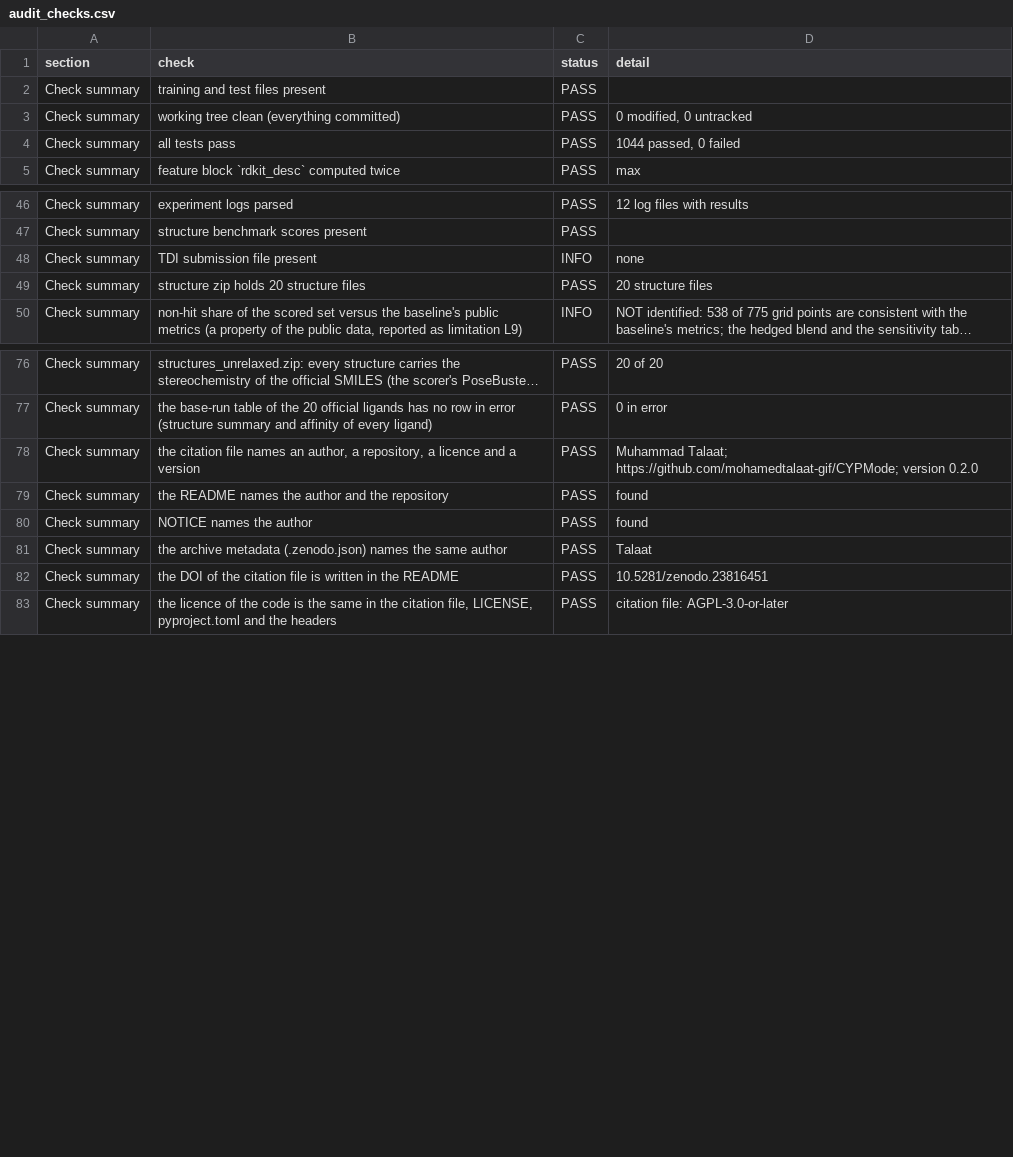
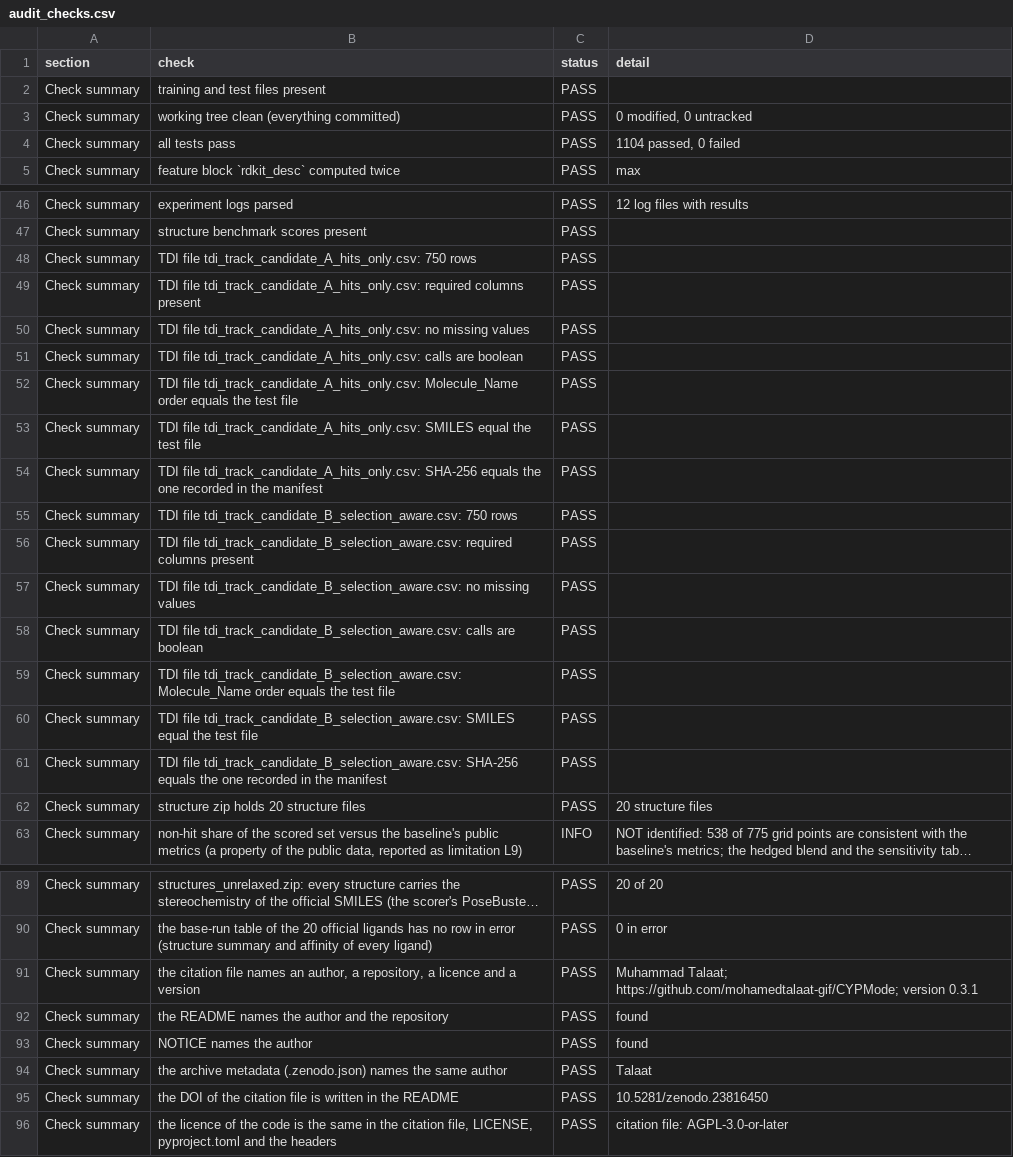
Before and after one commit to mohamedtalaat-gif/CYPMode, a CSV file: explorer/full/data/audit_checks.csv, drawn as a sheet; only a part is shown, gaps mark what is left out; long unchanged cells end in …; addresses are those after the commit; the diff names each change by its address in the sheet, - before the commit and + after, or states it on an @@ line.

```diff
--- a/explorer/full/data/audit_checks.csv
+++ b/explorer/full/data/audit_checks.csv
-D4 (detail): 1044 passed, 0 failed
+D4 (detail): 1104 passed, 0 failed
+row 48: Check summary | TDI file tdi_track_candidate_A_hits_only.csv: 750 rows | PASS
+row 49: Check summary | TDI file tdi_track_candidate_A_hits_only.csv: required columns present | PASS
-B50 (check): TDI submission file present
+B50 (check): TDI file tdi_track_candidate_A_hits_only.csv: no missing values
-C50 (status): INFO
+C50 (status): PASS
-D50 (detail): none
+D50 (detail): (empty)
+row 51: Check summary | TDI file tdi_track_candidate_A_hits_only.csv: calls are boolean | PASS
+row 52: Check summary | TDI file tdi_track_candidate_A_hits_only.csv: Molecule_Name order equals the test file | PASS
+row 53: Check summary | TDI file tdi_track_candidate_A_hits_only.csv: SMILES equal the test file | PASS
+row 54: Check summary | TDI file tdi_track_candidate_A_hits_only.csv: SHA-256 equals the one recorded in the manifest | PASS
+row 55: Check summary | TDI file tdi_track_candidate_B_selection_aware.csv: 750 rows | PASS
+row 56: Check summary | TDI file tdi_track_candidate_B_selection_aware.csv: required columns present | PASS
+row 57: Check summary | TDI file tdi_track_candidate_B_selection_aware.csv: no missing values | PASS
+row 58: Check summary | TDI file tdi_track_candidate_B_selection_aware.csv: calls are boolean | PASS
+row 59: Check summary | TDI file tdi_track_candidate_B_selection_aware.csv: Molecule_Name order equals the test file | PASS
+row 60: Check summary | TDI file tdi_track_candidate_B_selection_aware.csv: SMILES equal the test file | PASS
+row 61: Check summary | TDI file tdi_track_candidate_B_selection_aware.csv: SHA-256 equals the one recorded in the manifest | PASS
-D91 (detail): …https://github.com/mohamedtalaat-gif/CYPMode; version 0.2.0
+D91 (detail): …https://github.com/mohamedtalaat-gif/CYPMode; version 0.3.1
-D95 (detail): 10.5281/zenodo.23816451
+D95 (detail): 10.5281/zenodo.23816450
```
Also changed, not shown: explorer/full/data/artifacts.csv, explorer/full/data/coverage.csv, 5 other files.
